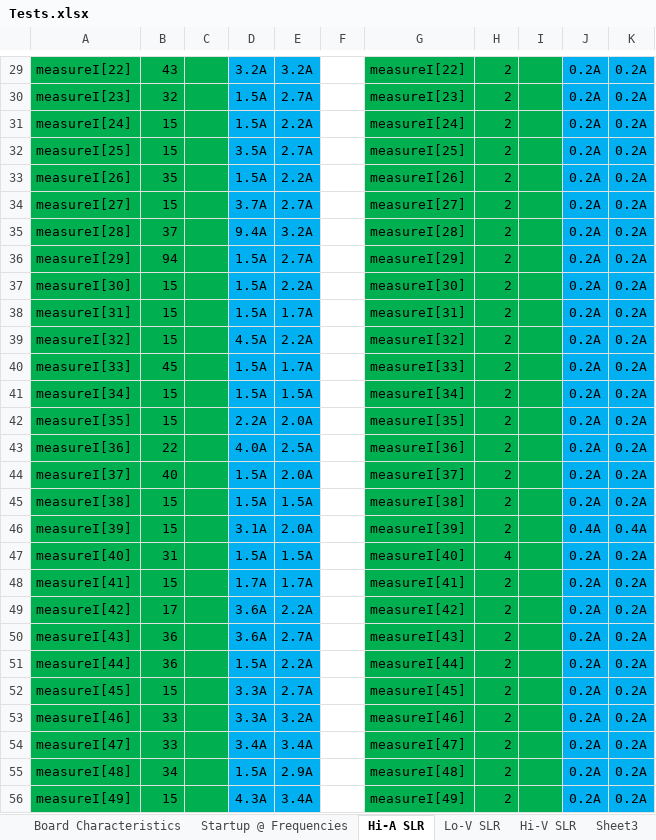
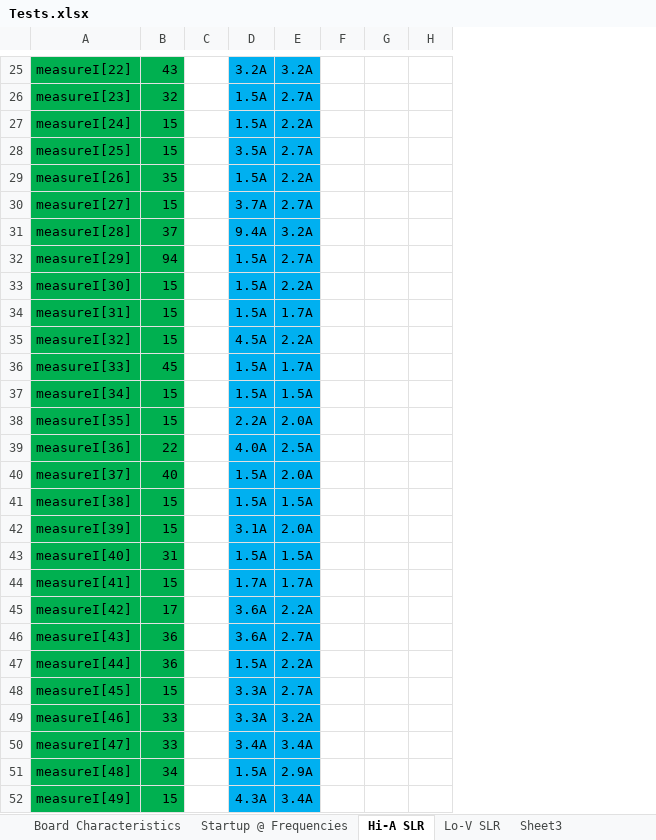
Before and after one commit to CraigComberbach/Afriji-PV-Refridgerator, an Excel workbook: Tests.xlsx, sheet Hi-A SLR, drawn as a sheet; only a part is shown, gaps mark what is left out; values as stored, in another font and other column widths than the file's, no borders; charts and pictures not drawn; removed rows and columns are numbered as before the commit, all else as after; the diff covers the shown part only; the diff names each change by its address in the sheet, - before the commit and + after, or states it on an @@ line.

```diff
--- a/Tests.xlsx (sheet Hi-A SLR)
+++ b/Tests.xlsx (sheet Hi-A SLR)
-sheet tab: Hi-V SLR
-column G, rows 29-56: measureI[22] | measureI[23] | measureI[24] | measureI[25] | measureI[26] | measureI[27] | measureI[28] | measureI[29] | measureI[30] | measureI[31] | measureI[32] | measureI[33] | measureI[34] | measureI[35] | measureI[36] | measureI[37] | measureI[38] | measureI[39] | measureI[40] | measureI[41] | measureI[42] | measureI[43] | measureI[44] | measureI[45] | measureI[46] | measureI[47] | measureI[48] | measureI[49]
-column H, rows 29-56: 2 | 2 | 2 | 2 | 2 | 2 | 2 | 2 | 2 | 2 | 2 | 2 | 2 | 2 | 2 | 2 | 2 | 2 | 4 | 2 | 2 | 2 | 2 | 2 | 2 | 2 | 2 | 2
-column I, empty
-column J, rows 29-56: 0.2A | 0.2A | 0.2A | 0.2A | 0.2A | 0.2A | 0.2A | 0.2A | 0.2A | 0.2A | 0.2A | 0.2A | 0.2A | 0.2A | 0.2A | 0.2A | 0.2A | 0.4A | 0.2A | 0.2A | 0.2A | 0.2A | 0.2A | 0.2A | 0.2A | 0.2A | 0.2A | 0.2A
-column K, rows 29-56: 0.2A | 0.2A | 0.2A | 0.2A | 0.2A | 0.2A | 0.2A | 0.2A | 0.2A | 0.2A | 0.2A | 0.2A | 0.2A | 0.2A | 0.2A | 0.2A | 0.2A | 0.4A | 0.2A | 0.2A | 0.2A | 0.2A | 0.2A | 0.2A | 0.2A | 0.2A | 0.2A | 0.2A
+column G, empty
+column H, empty
-C25:C52 fill: #00B050
+C25:C52 fill: none
```
Also changed, not shown: 4 removed rows, cell formats and merged cells elsewhere in this sheet, formulas that keep their value, charts or pictures, 5 other files.
